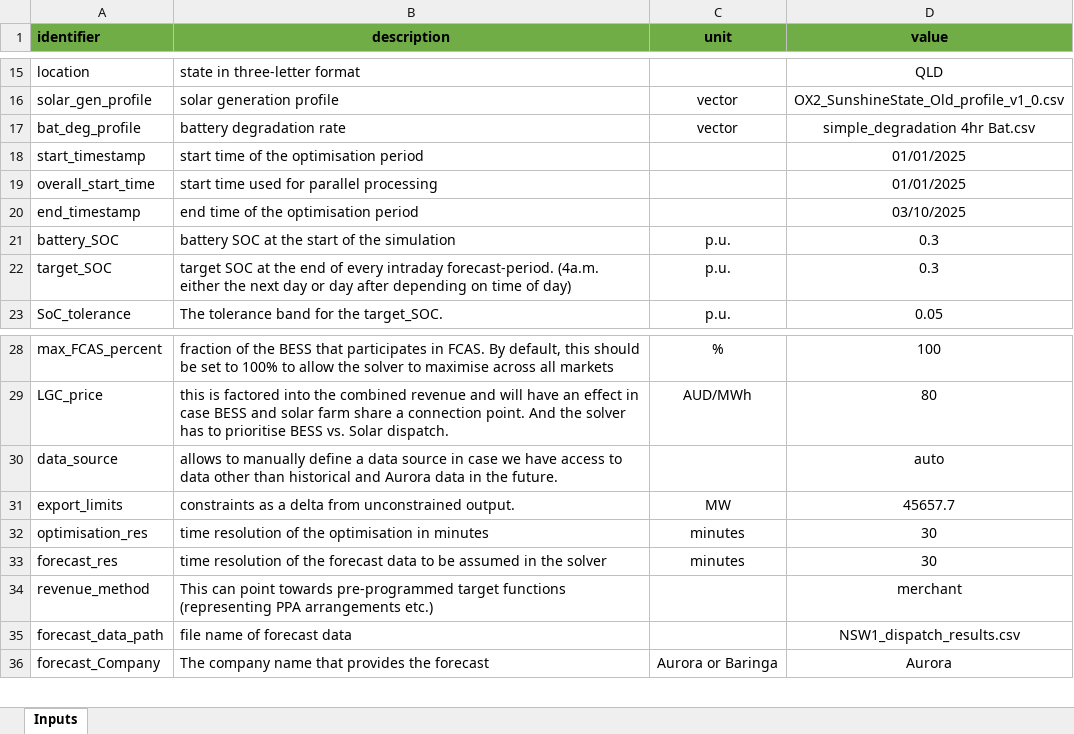
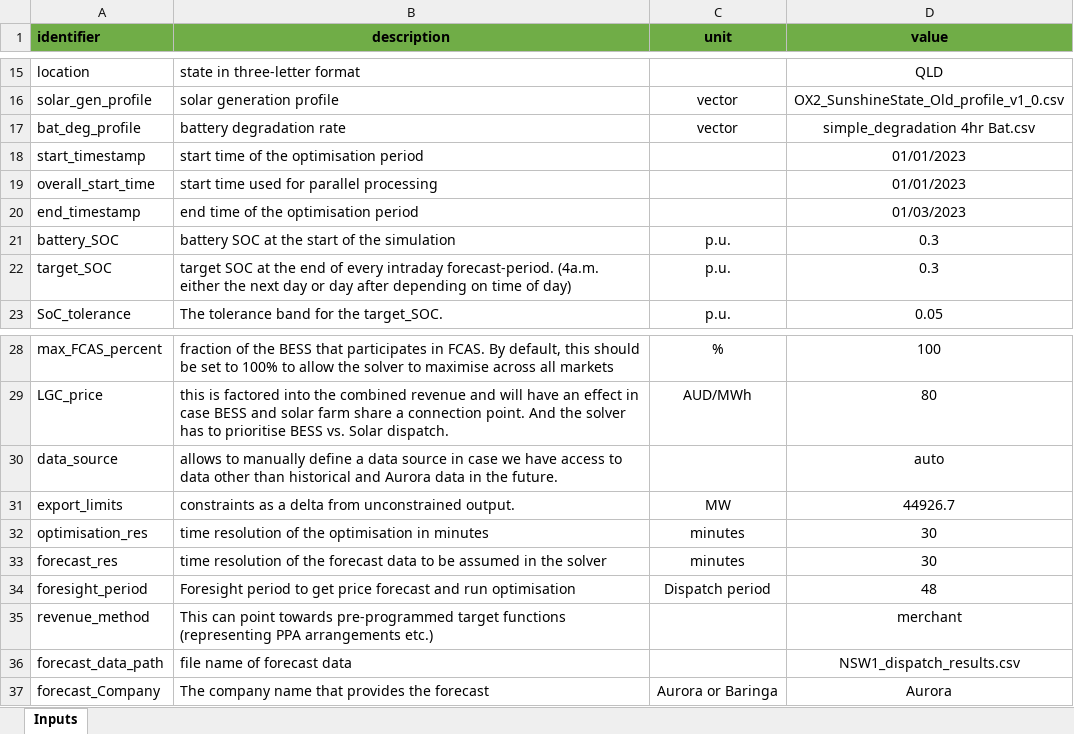
Before and after one commit to OX2-AU-BESS/BESS-V02-Feb24, an Excel workbook: Input/Project information.xlsx, sheet Inputs, drawn as a sheet; only a part is shown, gaps mark what is left out; values as stored, in another font and other column widths than the file's, no borders; table styles not drawn; the diff names each change by its address in the sheet, - before the commit and + after, or states it on an @@ line.

Commit message:
Changing the forecast and actual prices

```diff
--- a/Input/Project information.xlsx (sheet Inputs)
+++ b/Input/Project information.xlsx (sheet Inputs)
-D18:D19 (value): 01/01/2025
+D18:D19 (value): 01/01/2023
-D20 (value): 03/10/2025
+D20 (value): 01/03/2023
-D31 (value): 45657.7
+D31 (value): 44926.7
+row 34: foresight_period | Foresight period to get price forecast and run optimisation | Dispatch period | 48
```
Also changed, not shown: 2 other files.
